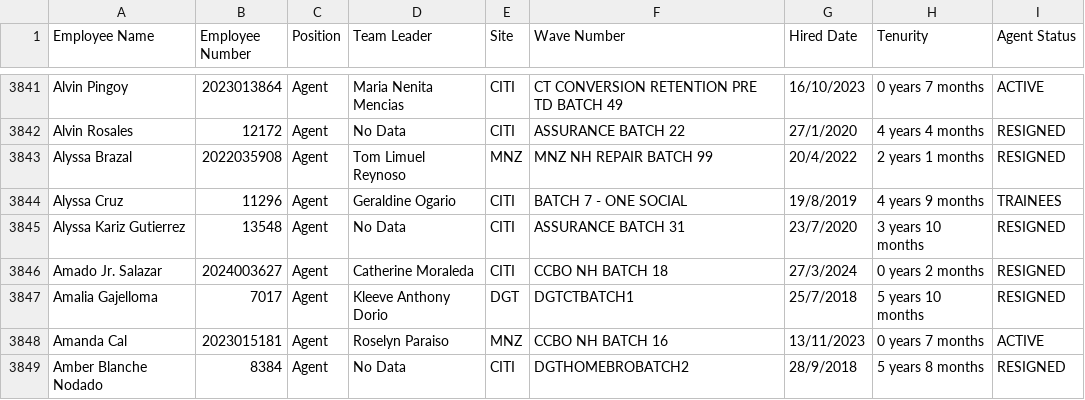
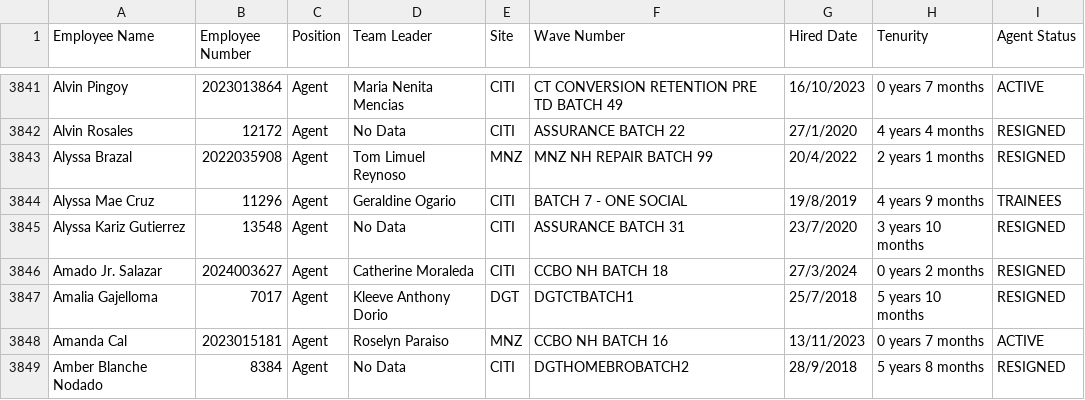
Before and after one commit to noobutwiz/mytools, a CSV file: employees.csv, drawn as a sheet; only a part is shown, gaps mark what is left out.

```diff
--- a/employees.csv
+++ b/employees.csv
@@ -3843,3 +3843,3 @@ Alvin Rosales,12172,Agent,No Data,CITI,ASSURANCE BATCH 22,27/1/2020,4 years 4 mo
 Alyssa Brazal,2022035908,Agent,Tom Limuel Reynoso,MNZ,MNZ NH REPAIR BATCH 99,20/4/2022,2 years 1 months,RESIGNED
-Alyssa Cruz,11296,Agent,Geraldine Ogario,CITI,BATCH 7 - ONE SOCIAL,19/8/2019,4 years 9 months,TRAINEES
+Alyssa Mae Cruz,11296,Agent,Geraldine Ogario,CITI,BATCH 7 - ONE SOCIAL,19/8/2019,4 years 9 months,TRAINEES
 Alyssa Kariz Gutierrez,13548,Agent,No Data,CITI,ASSURANCE BATCH 31,23/7/2020,3 years 10 months,RESIGNED
```
Also changed, not shown: 1 other file.
